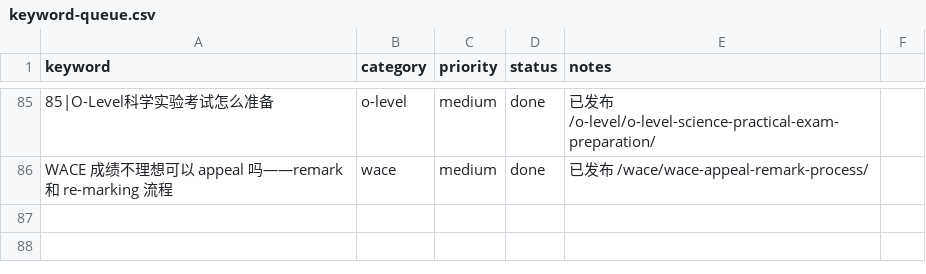
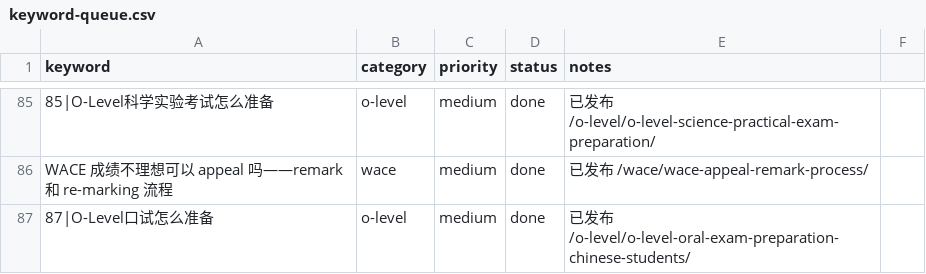
Before and after one commit to wysin808-dot/seda-website, a CSV file: content/keyword-queue.csv, drawn as a sheet; only a part is shown, gaps mark what is left out; the diff names each change by its address in the sheet, - before the commit and + after, or states it on an @@ line.

Commit message:
content: O-Level 英文口试怎么准备——中国学生常见失分点与针对性训练方法（7表+2图占位+8FAQ+12内链）

```diff
--- a/content/keyword-queue.csv
+++ b/content/keyword-queue.csv
+row 87: 87|O-Level口试怎么准备 | o-level | medium | done | 已发布 /o-level/o-level-oral-exam-preparation-chinese-students/
```
Also changed, not shown: 1 other file.
